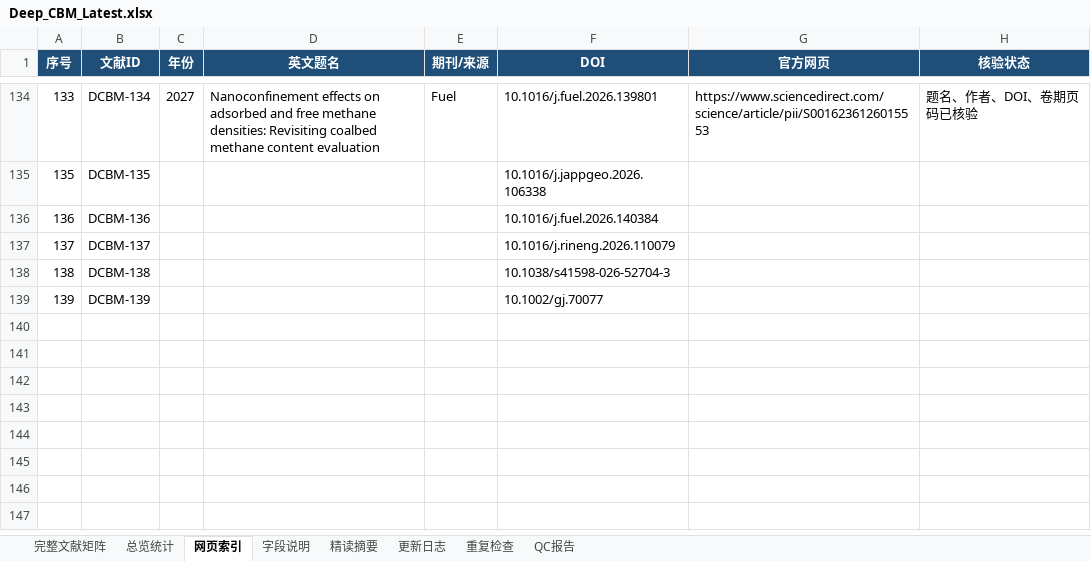
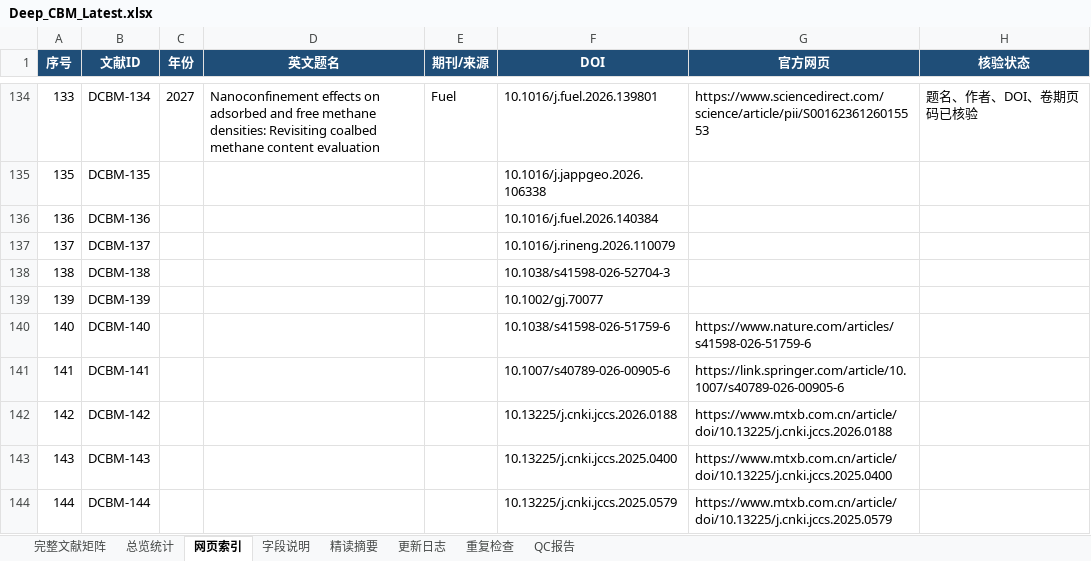
Before and after one commit to oncalemcnealdv3896-afk/Deep_CBM_Knowledge_Base, an Excel workbook: 00_Master/Deep_CBM_Latest.xlsx, sheet 网页索引, drawn as a sheet; only a part is shown, gaps mark what is left out; values as stored, in another font and other column widths than the file's, no borders; table styles not drawn; the diff names each change by its address in the sheet, - before the commit and + after, or states it on an @@ line.

Commit message:
update: process Deep CBM daily brief 2026-07-29
- Added 5 new: DCBM-140 (Jiao, SciRep), DCBM-141 (Du, IJCST), DCBM-142 (Wang, JCCS), DCBM-143 (Gong, JCCS), DCBM-144 (Zhang, JCCS)
- 1 duplicate skipped: provisional DCBM-140 = existing DCBM-055
- Master: 139 -> 144, ID continuous, zero duplicates
- Protected dirs unmodified

```diff
--- a/00_Master/Deep_CBM_Latest.xlsx (sheet 网页索引)
+++ b/00_Master/Deep_CBM_Latest.xlsx (sheet 网页索引)
+row 140: 140 | DCBM-140 |  |  |  | 10.1038/s41598-026-51759-6 | https://www.nature.com/articles/s41598-026-51759-6
+row 141: 141 | DCBM-141 |  |  |  | 10.1007/s40789-026-00905-6 | https://link.springer.com/article/10.1007/s40789-026-00905-6
+row 142: 142 | DCBM-142 |  |  |  | 10.13225/j.cnki.jccs.2026.0188 | https://www.mtxb.com.cn/article/doi/10.13225/j.cnki.jccs.2026.0188
+row 143: 143 | DCBM-143 |  |  |  | 10.13225/j.cnki.jccs.2025.0400 | https://www.mtxb.com.cn/article/doi/10.13225/j.cnki.jccs.2025.0400
+row 144: 144 | DCBM-144 |  |  |  | 10.13225/j.cnki.jccs.2025.0579 | https://www.mtxb.com.cn/article/doi/10.13225/j.cnki.jccs.2025.0579
```
Also changed, not shown: sheet 完整文献矩阵, sheet 精读摘要, sheet 重复检查, sheet 总览统计, sheet QC报告, sheet 更新日志, 26 other files.
